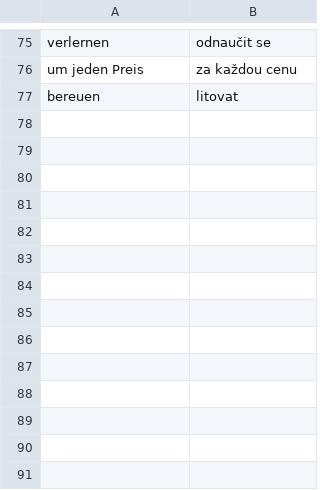
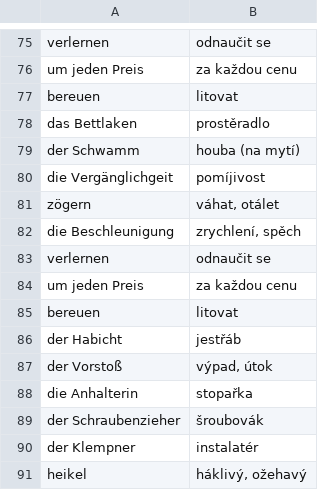
Before and after one commit to jlibovicky/practice-vocab, a TSV file: german/lesen.tsv, drawn as a sheet; only a part is shown, gaps mark what is left out; the diff names each change by its address in the sheet, - before the commit and + after, or states it on an @@ line.

Commit message:
new german words

```diff
--- a/german/lesen.tsv
+++ b/german/lesen.tsv
+row 78: das Bettlaken | prostěradlo
+row 79: der Schwamm | houba (na mytí)
+row 80: die Vergänglichgeit | pomíjivost
+row 81: zögern | váhat, otálet
+row 82: die Beschleunigung | zrychlení, spěch
+row 83: verlernen | odnaučit se
+row 84: um jeden Preis | za každou cenu
+row 85: bereuen | litovat
+row 86: der Habicht | jestřáb
+row 87: der Vorstoß | výpad, útok
+row 88: die Anhalterin | stopařka
+row 89: der Schraubenzieher | šroubovák
+row 90: der Klempner | instalatér
+row 91: heikel | háklivý, ožehavý
```
